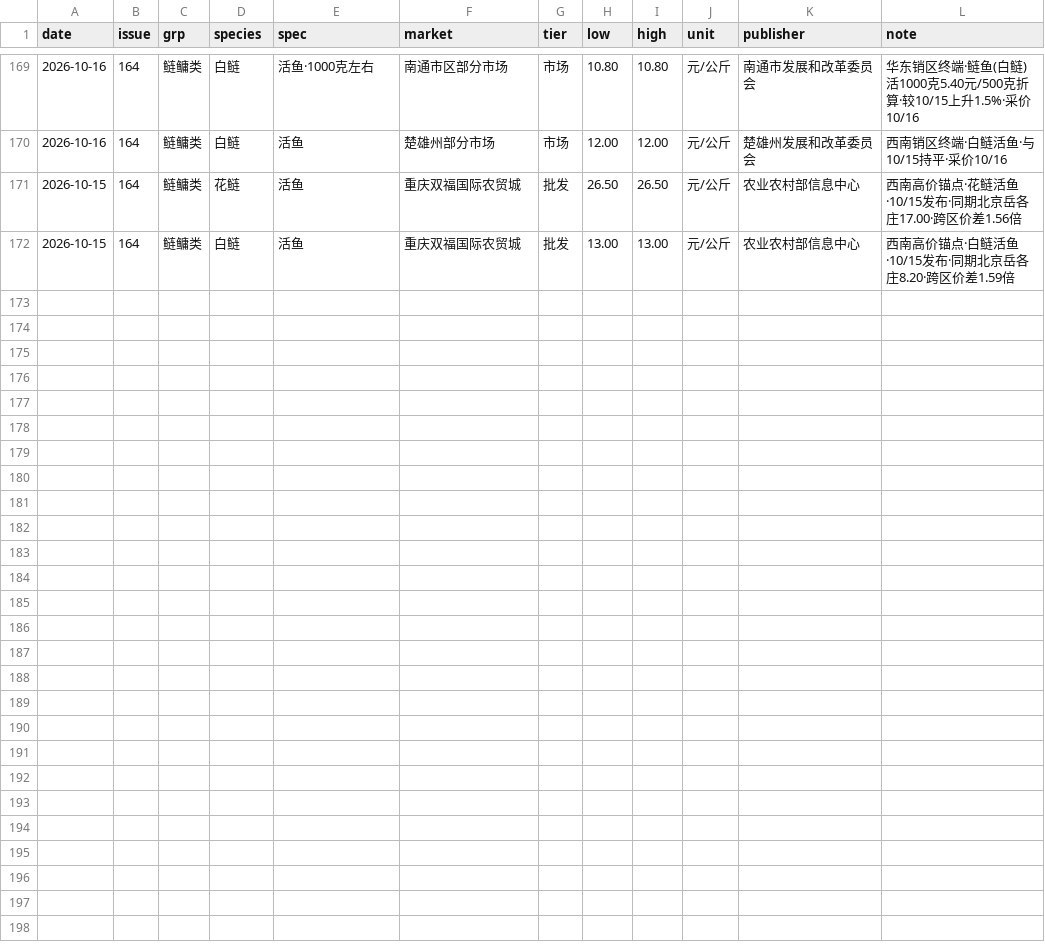
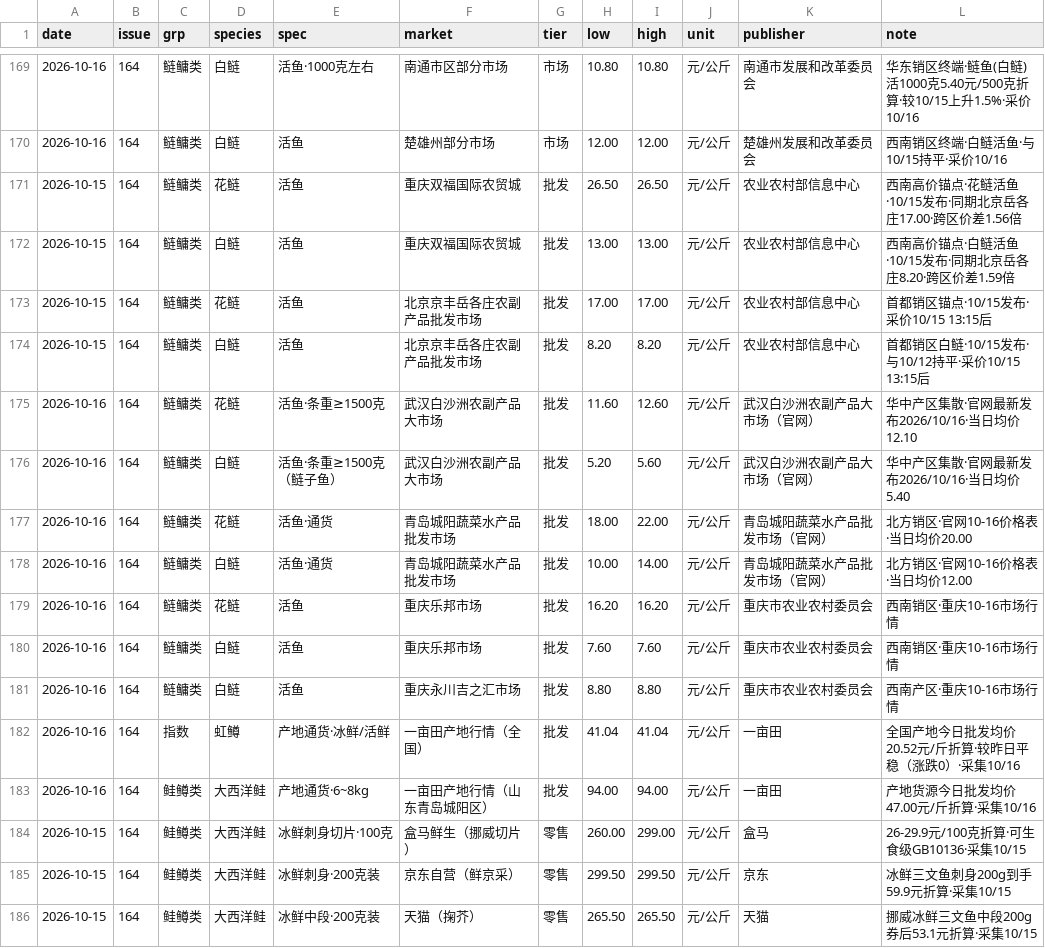
Before and after one commit to arthur202305/shangda-ras-daily, a CSV file: ledger/ledger.csv, drawn as a sheet; only a part is shown, gaps mark what is left out.

```diff
--- a/ledger/ledger.csv
+++ b/ledger/ledger.csv
@@ -172 +172,15 @@
 2026-10-15,164,鲢鳙类,白鲢,活鱼,重庆双福国际农贸城,批发,13.00,13.00,元/公斤,农业农村部信息中心,西南高价锚点·白鲢活鱼·10/15发布·同期北京岳各庄8.20·跨区价差1.59倍
+2026-10-15,164,鲢鳙类,花鲢,活鱼,北京京丰岳各庄农副产品批发市场,批发,17.00,17.00,元/公斤,农业农村部信息中心,首都销区锚点·10/15发布·采价10/15 13:15后
+2026-10-15,164,鲢鳙类,白鲢,活鱼,北京京丰岳各庄农副产品批发市场,批发,8.20,8.20,元/公斤,农业农村部信息中心,首都销区白鲢·10/15发布·与10/12持平·采价10/15 13:15后
+2026-10-16,164,鲢鳙类,花鲢,活鱼·条重≥1500克,武汉白沙洲农副产品大市场,批发,11.60,12.60,元/公斤,武汉白沙洲农副产品大市场（官网）,华中产区集散·官网最新发布2026/10/16·当日均价12.10
+2026-10-16,164,鲢鳙类,白鲢,活鱼·条重≥1500克（鲢子鱼）,武汉白沙洲农副产品大市场,批发,5.20,5.60,元/公斤,武汉白沙洲农副产品大市场（官网）,华中产区集散·官网最新发布2026/10/16·当日均价5.40
+2026-10-16,164,鲢鳙类,花鲢,活鱼·通货,青岛城阳蔬菜水产品批发市场,批发,18.00,22.00,元/公斤,青岛城阳蔬菜水产品批发市场（官网）,北方销区·官网10-16价格表·当日均价20.00
+2026-10-16,164,鲢鳙类,白鲢,活鱼·通货,青岛城阳蔬菜水产品批发市场,批发,10.00,14.00,元/公斤,青岛城阳蔬菜水产品批发市场（官网）,北方销区·官网10-16价格表·当日均价12.00
+2026-10-16,164,鲢鳙类,花鲢,活鱼,重庆乐邦市场,批发,16.20,16.20,元/公斤,重庆市农业农村委员会,西南销区·重庆10-16市场行情
+2026-10-16,164,鲢鳙类,白鲢,活鱼,重庆乐邦市场,批发,7.60,7.60,元/公斤,重庆市农业农村委员会,西南销区·重庆10-16市场行情
+2026-10-16,164,鲢鳙类,白鲢,活鱼,重庆永川吉之汇市场,批发,8.80,8.80,元/公斤,重庆市农业农村委员会,西南产区·重庆10-16市场行情
+2026-10-16,164,指数,虹鳟,产地通货·冰鲜/活鲜,一亩田产地行情（全国）,批发,41.04,41.04,元/公斤,一亩田,全国产地今日批发均价20.52元/斤折算·较昨日平稳（涨跌0）·采集10/16
+2026-10-16,164,鲑鳟类,大西洋鲑,产地通货·6~8kg,一亩田产地行情（山东青岛城阳区）,批发,94.00,94.00,元/公斤,一亩田,产地货源今日批发均价47.00元/斤折算·采集10/16
+2026-10-15,164,鲑鳟类,大西洋鲑,冰鲜刺身切片·100克,盒马鲜生（挪威切片）,零售,260.00,299.00,元/公斤,盒马,26-29.9元/100克折算·可生食级GB10136·采集10/15
+2026-10-15,164,鲑鳟类,大西洋鲑,冰鲜刺身·200克装,京东自营（鲜京采）,零售,299.50,299.50,元/公斤,京东,冰鲜三文鱼刺身200g到手59.9元折算·采集10/15
+2026-10-15,164,鲑鳟类,大西洋鲑,冰鲜中段·200克装,天猫（掬芥）,零售,265.50,265.50,元/公斤,天猫,挪威冰鲜三文鱼中段200g券后53.1元折算·采集10/15
```
Also changed, not shown: 3 other files.
